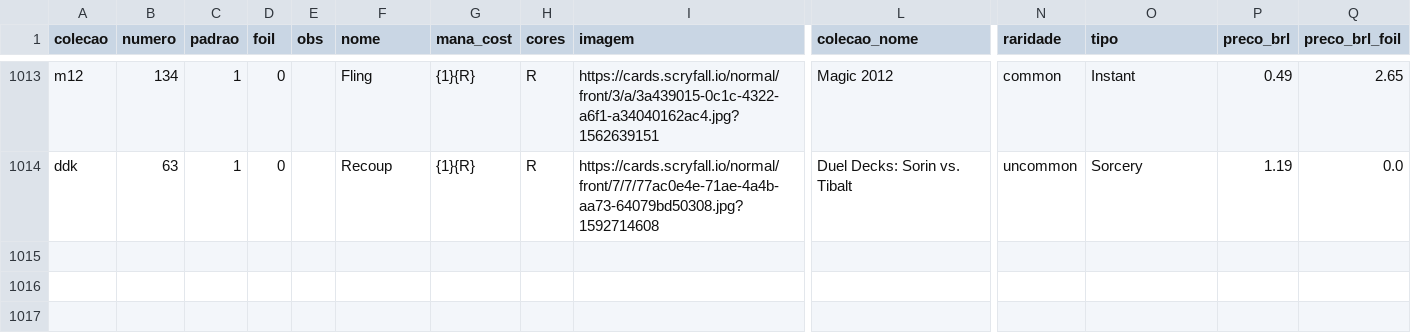
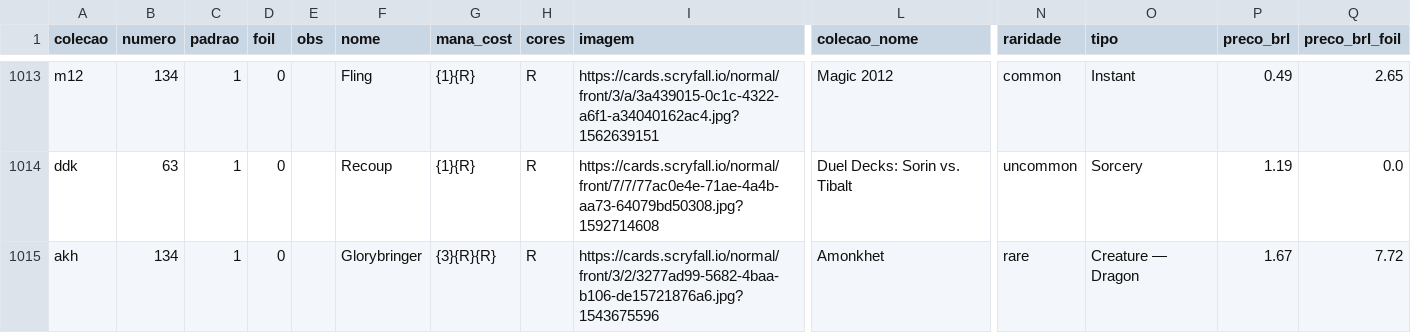
Before and after one commit to a-ruivo/mtg-cards-price-via-scryfall-api, a CSV file: cartas_magic_detalhadas.csv, drawn as a sheet; only a part is shown, gaps mark what is left out; rows hold the shown columns only; the diff names each change by its address in the sheet, - before the commit and + after, or states it on an @@ line.

Commit message:
Atualização incremental via Streamlit

```diff
--- a/cartas_magic_detalhadas.csv
+++ b/cartas_magic_detalhadas.csv
+row 1015: akh | 134 | 1 | 0 |  | Glorybringer | {3}{R}{R} | R | https://cards.scryfall.io/normal/front/3/2/3277ad99-5682-4baa-b106-de15721876a6.jpg?1543675596 | Amonkhet | rare | Creature — Dragon | 1.67 | 7.72
```
